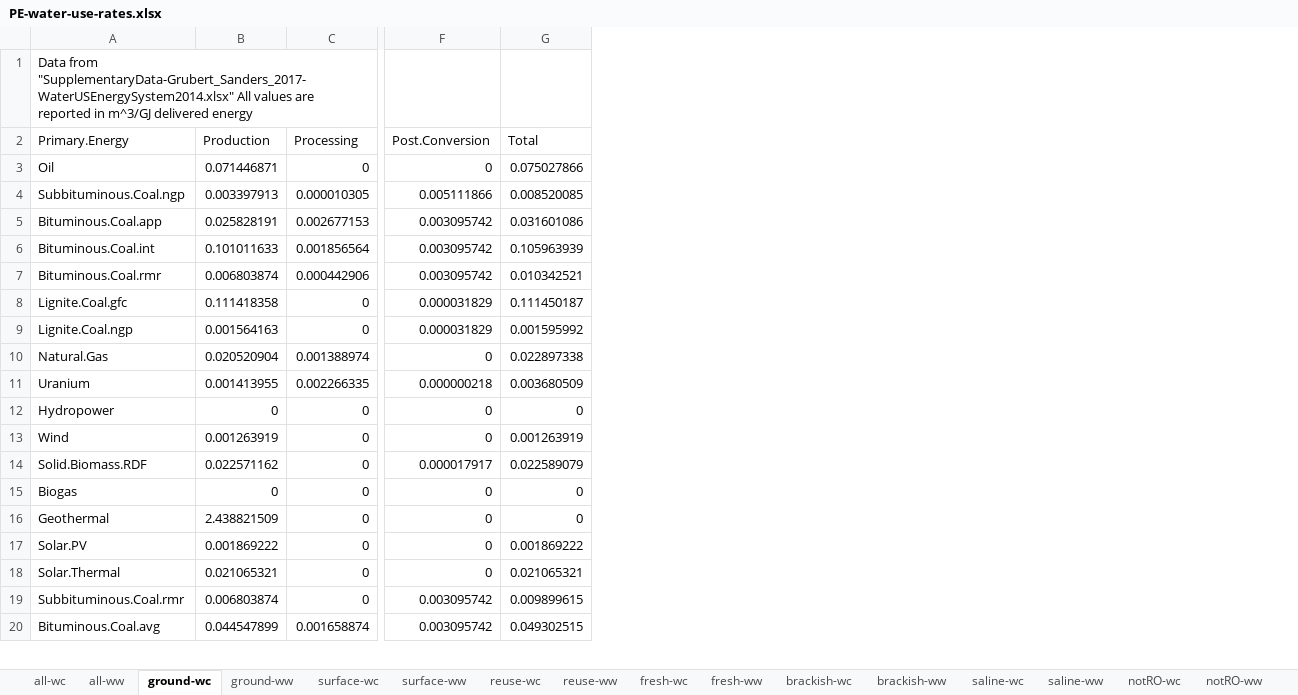
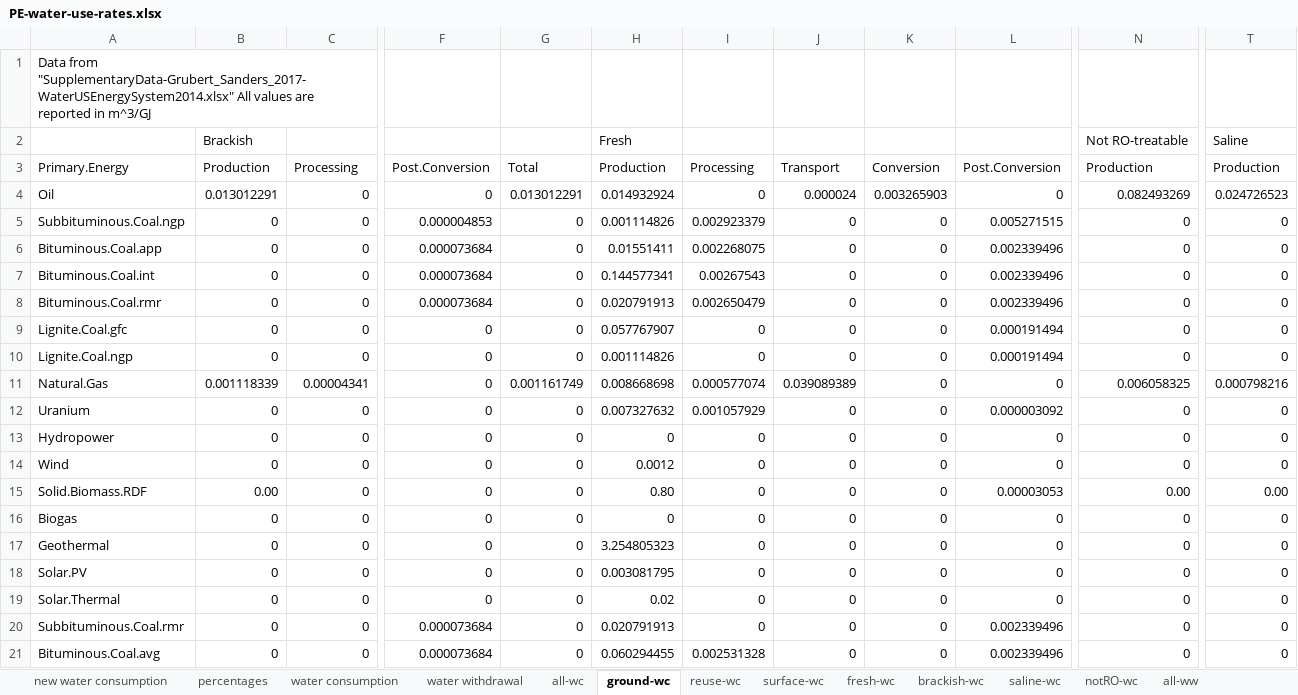
Before and after one commit to beccapeer/regional-water-use, an Excel workbook: PE-water-use-rates.xlsx, sheet ground-wc, drawn as a sheet; only a part is shown, gaps mark what is left out; values as stored, in another font and other column widths than the file's, no borders; removed rows and columns are numbered as before the commit, all else as after; rows hold the shown columns only; the diff covers the shown part only; the diff names each change by its address in the sheet, - before the commit and + after, or states it on an @@ line.

```diff
--- a/PE-water-use-rates.xlsx (sheet ground-wc)
+++ b/PE-water-use-rates.xlsx (sheet ground-wc)
+sheet tab: new water consumption
+sheet tab: percentages
+sheet tab: water consumption
+sheet tab: water withdrawal
@@ sheet tab order changed: new water consumption | percentages | water consumption | water withdrawal | all-wc | ground-wc | reuse-wc | surface-wc | fresh-wc | brackish-wc | saline-wc | notRO-wc | all-ww @@
-column B, rows 2-20: Production | 0.071446871 | 0.003397913 | 0.025828191 | 0.101011633 | 0.006803874 | 0.111418358 | 0.001564163 | 0.020520904 | 0.001413955 | 0 | 0.001263919 | 0.022571162 | 0 | 2.438821509 | 0.001869222 | 0.021065321 | 0.006803874 | 0.044547899
+column B, rows 3-21: Production | 0.013012291 | 0 | 0 | 0 | 0 | 0 | 0 | 0.001118339 | 0 | 0 | 0 | 0.00 | 0 | 0 | 0 | 0 | 0 | 0
-column G, rows 2-20: Total | 0.075027866 | 0.008520085 | 0.031601086 | 0.105963939 | 0.010342521 | 0.111450187 | 0.001595992 | 0.022897338 | 0.003680509 | 0 | 0.001263919 | 0.022589079 | 0 | 0 | 0.001869222 | 0.021065321 | 0.009899615 | 0.049302515
+column G, rows 3-21: Total | 0.013012291 | 0 | 0 | 0 | 0 | 0 | 0 | 0.001161749 | 0 | 0 | 0 | 0 | 0 | 0 | 0 | 0 | 0 | 0
+column H, rows 3-21: Production | 0.014932924 | 0.001114826 | 0.01551411 | 0.144577341 | 0.020791913 | 0.057767907 | 0.001114826 | 0.008668698 | 0.007327632 | 0 | 0.0012 | 0.80 | 0 | 3.254805323 | 0.003081795 | 0.02 | 0.020791913 | 0.060294455
+column I, rows 3-21: Processing | 0 | 0.002923379 | 0.002268075 | 0.00267543 | 0.002650479 | 0 | 0 | 0.000577074 | 0.001057929 | 0 | 0 | 0 | 0 | 0 | 0 | 0 | 0 | 0.002531328
+column J, rows 3-21: Transport | 0.000024 | 0 | 0 | 0 | 0 | 0 | 0 | 0.039089389 | 0 | 0 | 0 | 0 | 0 | 0 | 0 | 0 | 0 | 0
+column K, rows 3-21: Conversion | 0.003265903 | 0 | 0 | 0 | 0 | 0 | 0 | 0 | 0 | 0 | 0 | 0 | 0 | 0 | 0 | 0 | 0 | 0
+column L, rows 3-21: Post.Conversion | 0 | 0.005271515 | 0.002339496 | 0.002339496 | 0.002339496 | 0.000191494 | 0.000191494 | 0 | 0.000003092 | 0 | 0 | 0.00003053 | 0 | 0 | 0 | 0 | 0.002339496 | 0.002339496
+column N, rows 3-21: Production | 0.082493269 | 0 | 0 | 0 | 0 | 0 | 0 | 0.006058325 | 0 | 0 | 0 | 0.00 | 0 | 0 | 0 | 0 | 0 | 0
+column T, rows 3-21: Production | 0.024726523 | 0 | 0 | 0 | 0 | 0 | 0 | 0.000798216 | 0 | 0 | 0 | 0.00 | 0 | 0 | 0 | 0 | 0 | 0
-A1: …in m^3/GJ delivered energy
+A1: …in m^3/GJ
+row 2:  | Brackish |  |  |  | Fresh |  |  |  |  | Not RO-treatable | Saline
-C5: 0.000010305
+C5: 0
-F5: 0.005111866
+F5: 0.000004853
-C6: 0.002677153
+C6: 0
-F6:F8: 0.003095742
+F6:F8: 0.000073684
-C7: 0.001856564
+C7: 0
-C8: 0.000442906
+C8: 0
-F9:F10: 0.000031829
+F9:F10: 0
-C11: 0.001388974
+C11: 0.00004341
-C12: 0.002266335
+C12: 0
-F12: 0.000000218
+F12: 0
-F15: 0.000017917
+F15: 0
-F20:F21: 0.003095742
+F20:F21: 0.000073684
-C21: 0.001658874
+C21: 0
```
Also changed, not shown: 11 added columns and 5 edited cells elsewhere in this sheet, sheet surface-wc, sheet reuse-wc, sheet all-wc, formulas that keep their value, Electricity-water-use-rates.xlsx, 6 other files.
